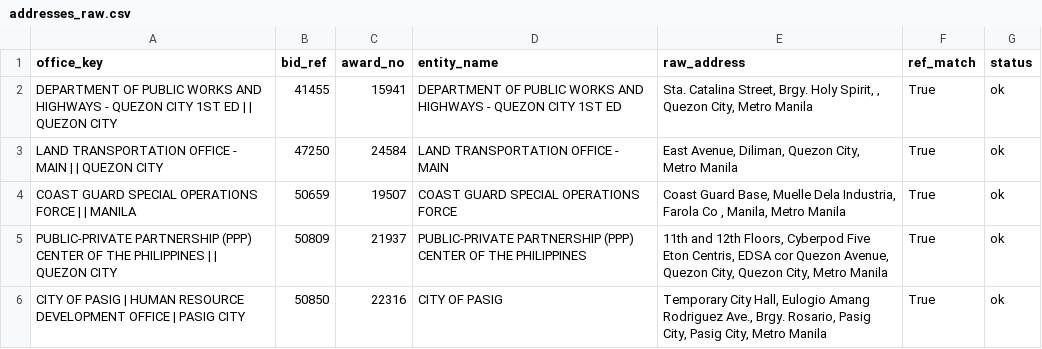
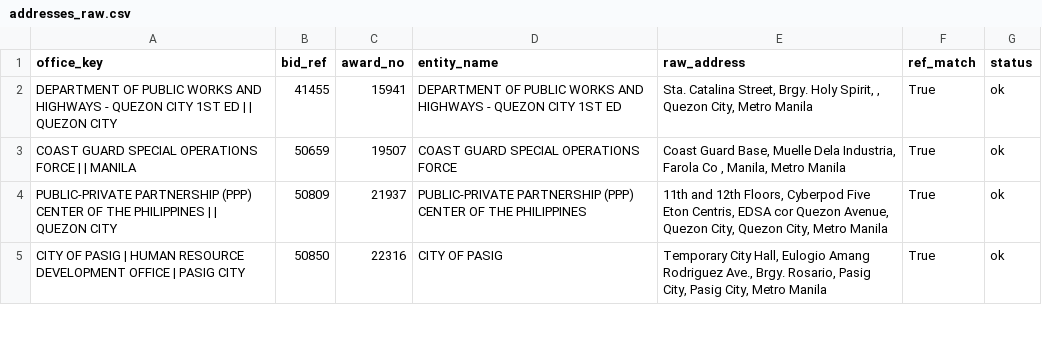
Before and after one commit to ethankbe/ProcurementGIS, a CSV file: 02_addresses/addresses_raw.csv, drawn as a sheet; only a part is shown.

```diff
--- a/02_addresses/addresses_raw.csv
+++ b/02_addresses/addresses_raw.csv
@@ -2,3 +2,2 @@ office_key,bid_ref,award_no,entity_name,raw_address,ref_match,status
 DEPARTMENT OF PUBLIC WORKS AND HIGHWAYS - QUEZON CITY 1ST ED |  | QUEZON CITY,41455,15941,DEPARTMENT OF PUBLIC WORKS AND HIGHWAYS - QUEZON CITY 1ST ED,"Sta. Catalina Street, Brgy. Holy Spirit, , Quezon City, Metro Manila",True,ok
-LAND TRANSPORTATION OFFICE - MAIN |  | QUEZON CITY,47250,24584,LAND TRANSPORTATION OFFICE - MAIN,"East Avenue, Diliman, Quezon City, Metro Manila",True,ok
 COAST GUARD  SPECIAL OPERATIONS FORCE |  | MANILA,50659,19507,COAST GUARD  SPECIAL OPERATIONS FORCE,"Coast Guard Base, Muelle Dela Industria, Farola Co  , Manila, Metro Manila",True,ok
```
Also changed, not shown: 02_addresses/addresses_clean.csv, 02_addresses/contracts.csv, 4 other files.
